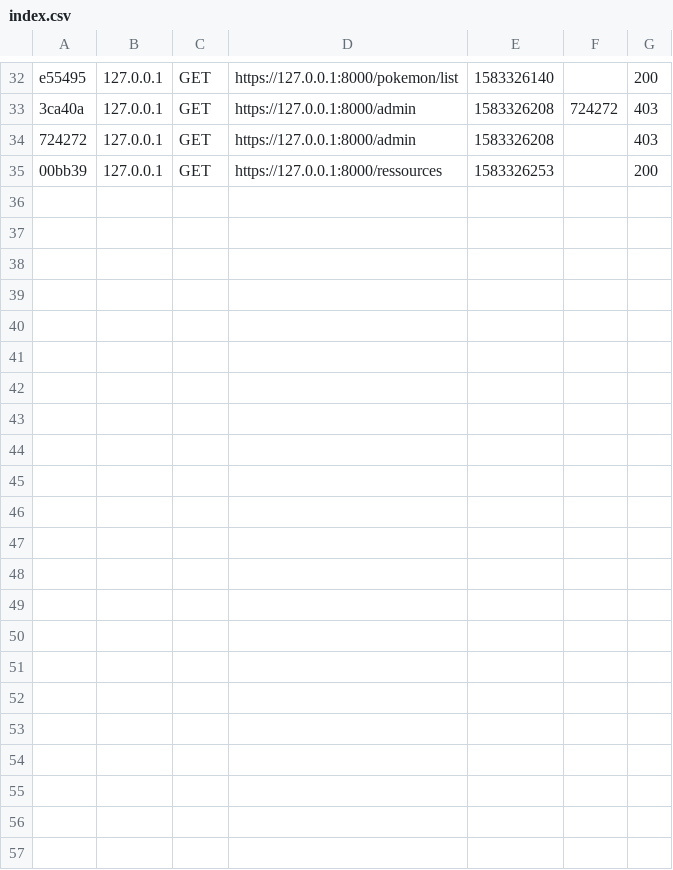
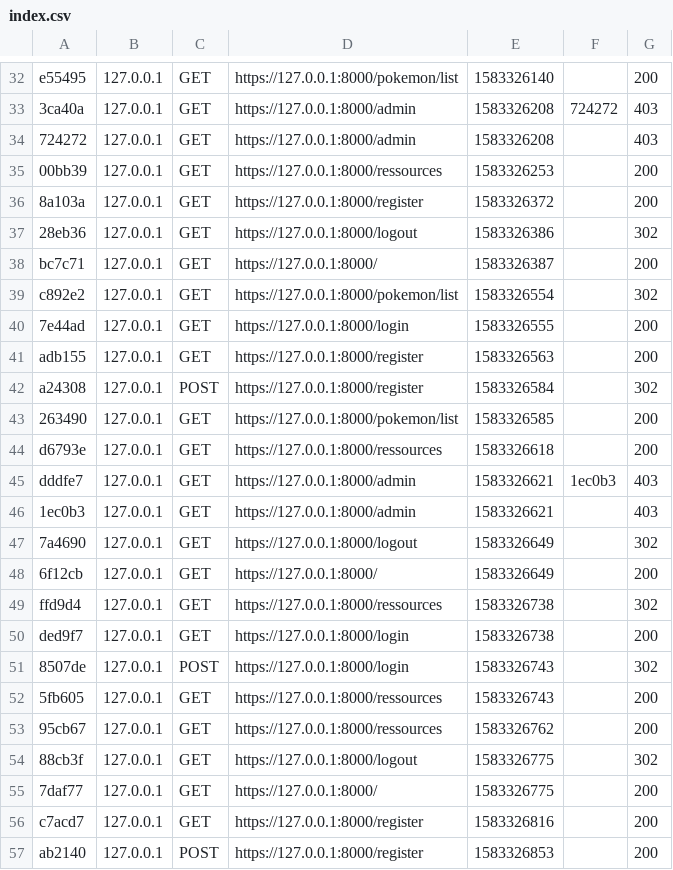
Before and after one commit to QuentinCharlie/jdr-pokemon-online, a CSV file: Back/var/cache/dev/profiler/index.csv, drawn as a sheet; only a part is shown, gaps mark what is left out.

Commit message:
signup&signin wip 2

```diff
--- a/Back/var/cache/dev/profiler/index.csv
+++ b/Back/var/cache/dev/profiler/index.csv
@@ -35 +35,23 @@ e55495,127.0.0.1,GET,https://127.0.0.1:8000/pokemon/list,1583326140,,200
 00bb39,127.0.0.1,GET,https://127.0.0.1:8000/ressources,1583326253,,200
+8a103a,127.0.0.1,GET,https://127.0.0.1:8000/register,1583326372,,200
+28eb36,127.0.0.1,GET,https://127.0.0.1:8000/logout,1583326386,,302
+bc7c71,127.0.0.1,GET,https://127.0.0.1:8000/,1583326387,,200
+c892e2,127.0.0.1,GET,https://127.0.0.1:8000/pokemon/list,1583326554,,302
+7e44ad,127.0.0.1,GET,https://127.0.0.1:8000/login,1583326555,,200
+adb155,127.0.0.1,GET,https://127.0.0.1:8000/register,1583326563,,200
+a24308,127.0.0.1,POST,https://127.0.0.1:8000/register,1583326584,,302
+263490,127.0.0.1,GET,https://127.0.0.1:8000/pokemon/list,1583326585,,200
+d6793e,127.0.0.1,GET,https://127.0.0.1:8000/ressources,1583326618,,200
+dddfe7,127.0.0.1,GET,https://127.0.0.1:8000/admin,1583326621,1ec0b3,403
+1ec0b3,127.0.0.1,GET,https://127.0.0.1:8000/admin,1583326621,,403
+7a4690,127.0.0.1,GET,https://127.0.0.1:8000/logout,1583326649,,302
+6f12cb,127.0.0.1,GET,https://127.0.0.1:8000/,1583326649,,200
+ffd9d4,127.0.0.1,GET,https://127.0.0.1:8000/ressources,1583326738,,302
+ded9f7,127.0.0.1,GET,https://127.0.0.1:8000/login,1583326738,,200
+8507de,127.0.0.1,POST,https://127.0.0.1:8000/login,1583326743,,302
+5fb605,127.0.0.1,GET,https://127.0.0.1:8000/ressources,1583326743,,200
+95cb67,127.0.0.1,GET,https://127.0.0.1:8000/ressources,1583326762,,200
+88cb3f,127.0.0.1,GET,https://127.0.0.1:8000/logout,1583326775,,302
+7daf77,127.0.0.1,GET,https://127.0.0.1:8000/,1583326775,,200
+c7acd7,127.0.0.1,GET,https://127.0.0.1:8000/register,1583326816,,200
+ab2140,127.0.0.1,POST,https://127.0.0.1:8000/register,1583326853,,200
```
